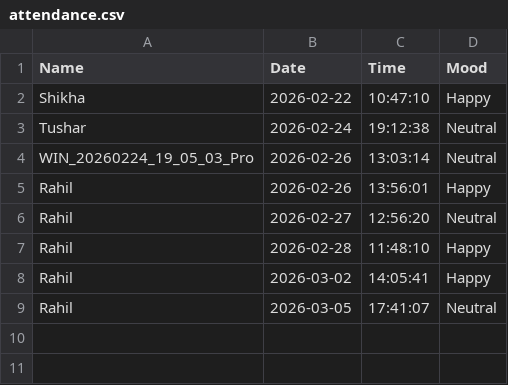
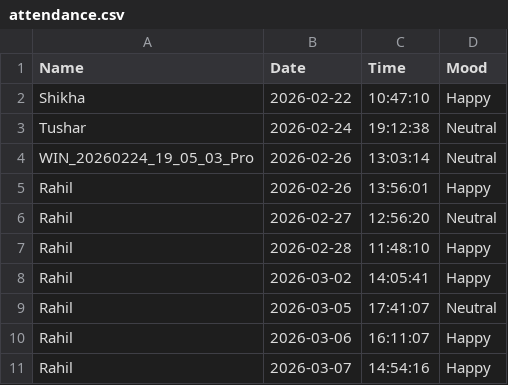
Before and after one commit to hilearntech/alexi_smart_learning_tool, a CSV file: face_detection/attendance.csv, drawn as a sheet.

```diff
--- a/face_detection/attendance.csv
+++ b/face_detection/attendance.csv
@@ -9 +9,3 @@ Rahil,2026-03-02,14:05:41,Happy
 Rahil,2026-03-05,17:41:07,Neutral
+Rahil,2026-03-06,16:11:07,Happy
+Rahil,2026-03-07,14:54:16,Happy
```
Also changed, not shown: 6 other files.
